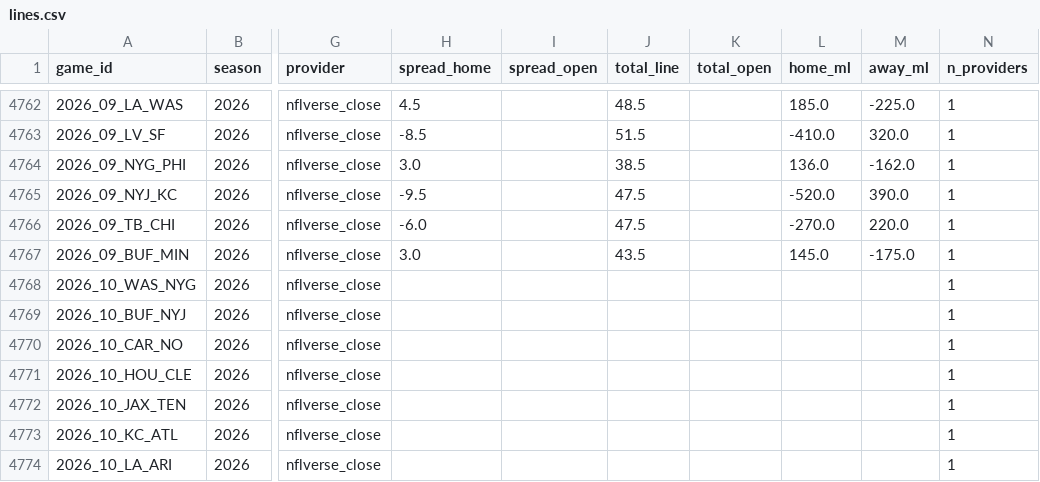
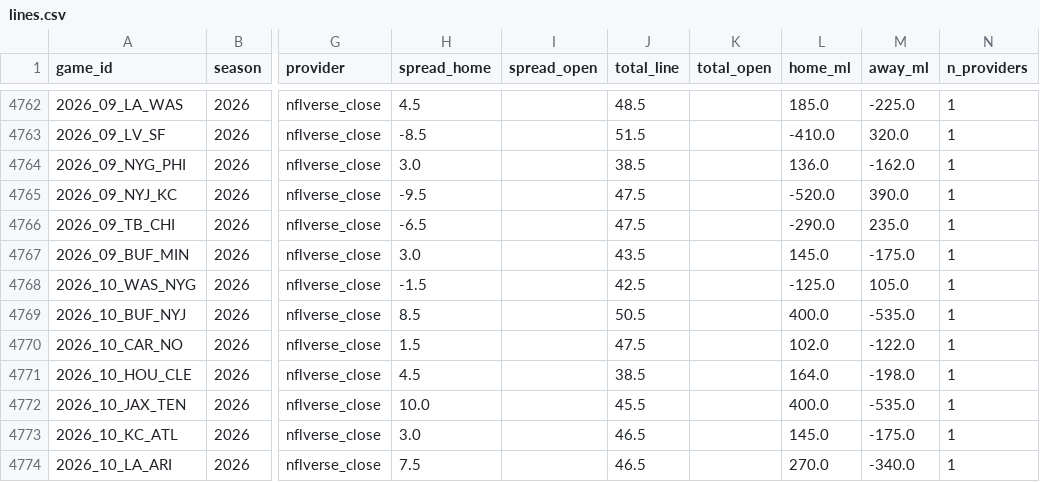
Before and after one commit to shawnmcgee/degenpredicts, a CSV file: data/nfl/lines.csv, drawn as a sheet; only a part is shown, gaps mark what is left out; the diff covers the shown part only; the diff names each change by its address in the sheet, - before the commit and + after, or states it on an @@ line.

```diff
--- a/data/nfl/lines.csv
+++ b/data/nfl/lines.csv
-H4766 (spread_home): -6.0
+H4766 (spread_home): -6.5
-L4766 (home_ml): -270.0
+L4766 (home_ml): -290.0
-M4766 (away_ml): 220.0
+M4766 (away_ml): 235.0
-H4768 (spread_home): (empty)
+H4768 (spread_home): -1.5
-J4768 (total_line): (empty)
+J4768 (total_line): 42.5
-L4768 (home_ml): (empty)
+L4768 (home_ml): -125.0
-M4768 (away_ml): (empty)
+M4768 (away_ml): 105.0
-H4769 (spread_home): (empty)
+H4769 (spread_home): 8.5
-J4769 (total_line): (empty)
+J4769 (total_line): 50.5
-L4769 (home_ml): (empty)
+L4769 (home_ml): 400.0
-M4769 (away_ml): (empty)
+M4769 (away_ml): -535.0
-H4770 (spread_home): (empty)
+H4770 (spread_home): 1.5
-J4770 (total_line): (empty)
+J4770 (total_line): 47.5
-L4770 (home_ml): (empty)
+L4770 (home_ml): 102.0
-M4770 (away_ml): (empty)
+M4770 (away_ml): -122.0
-H4771 (spread_home): (empty)
+H4771 (spread_home): 4.5
-J4771 (total_line): (empty)
+J4771 (total_line): 38.5
-L4771 (home_ml): (empty)
+L4771 (home_ml): 164.0
-M4771 (away_ml): (empty)
+M4771 (away_ml): -198.0
-H4772 (spread_home): (empty)
+H4772 (spread_home): 10.0
-J4772 (total_line): (empty)
+J4772 (total_line): 45.5
-L4772 (home_ml): (empty)
+L4772 (home_ml): 400.0
-M4772 (away_ml): (empty)
+M4772 (away_ml): -535.0
-H4773 (spread_home): (empty)
+H4773 (spread_home): 3.0
-J4773:J4774 (total_line): (empty)
+J4773:J4774 (total_line): 46.5
-L4773 (home_ml): (empty)
+L4773 (home_ml): 145.0
-M4773 (away_ml): (empty)
+M4773 (away_ml): -175.0
-H4774 (spread_home): (empty)
+H4774 (spread_home): 7.5
-L4774 (home_ml): (empty)
+L4774 (home_ml): 270.0
-M4774 (away_ml): (empty)
+M4774 (away_ml): -340.0
```
Also changed, not shown: 28 edited cells elsewhere in this file, 9 other files.
